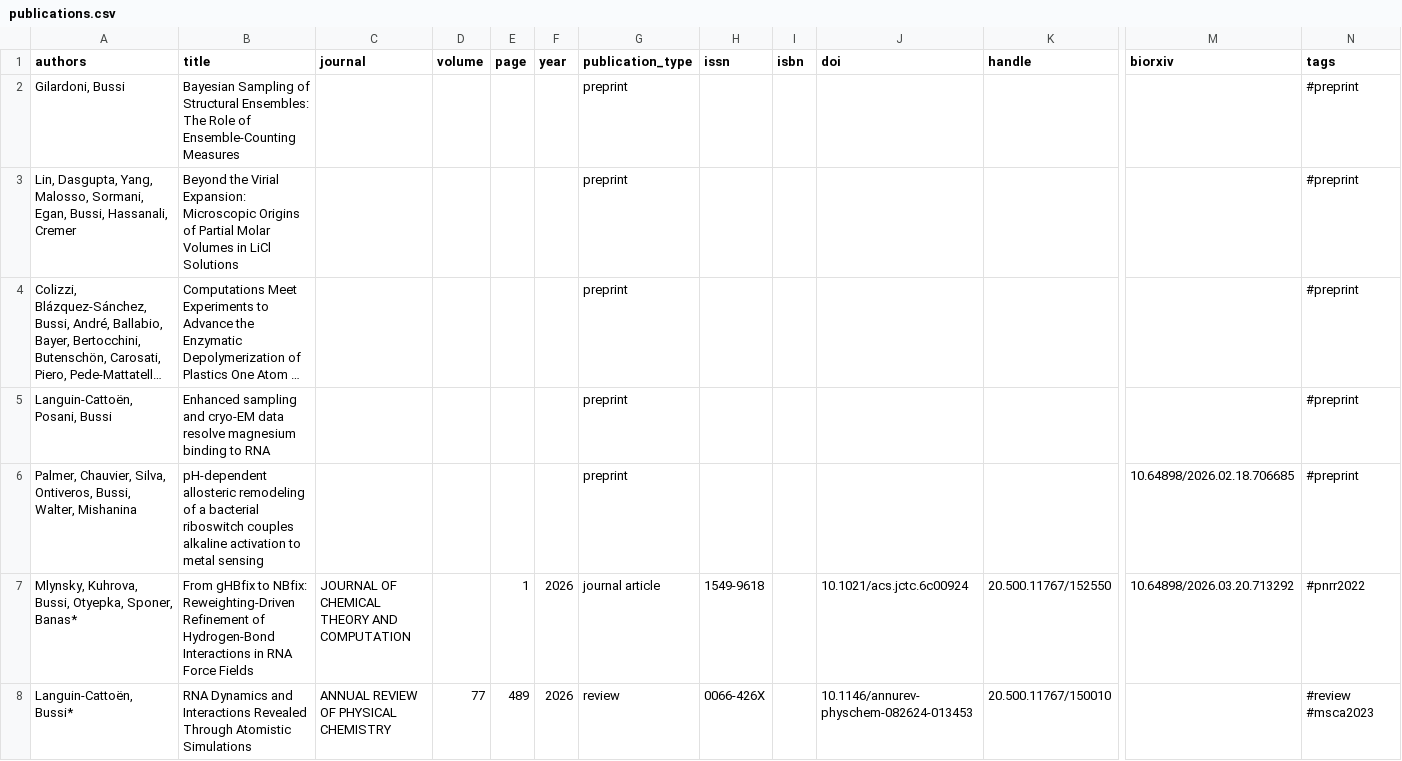
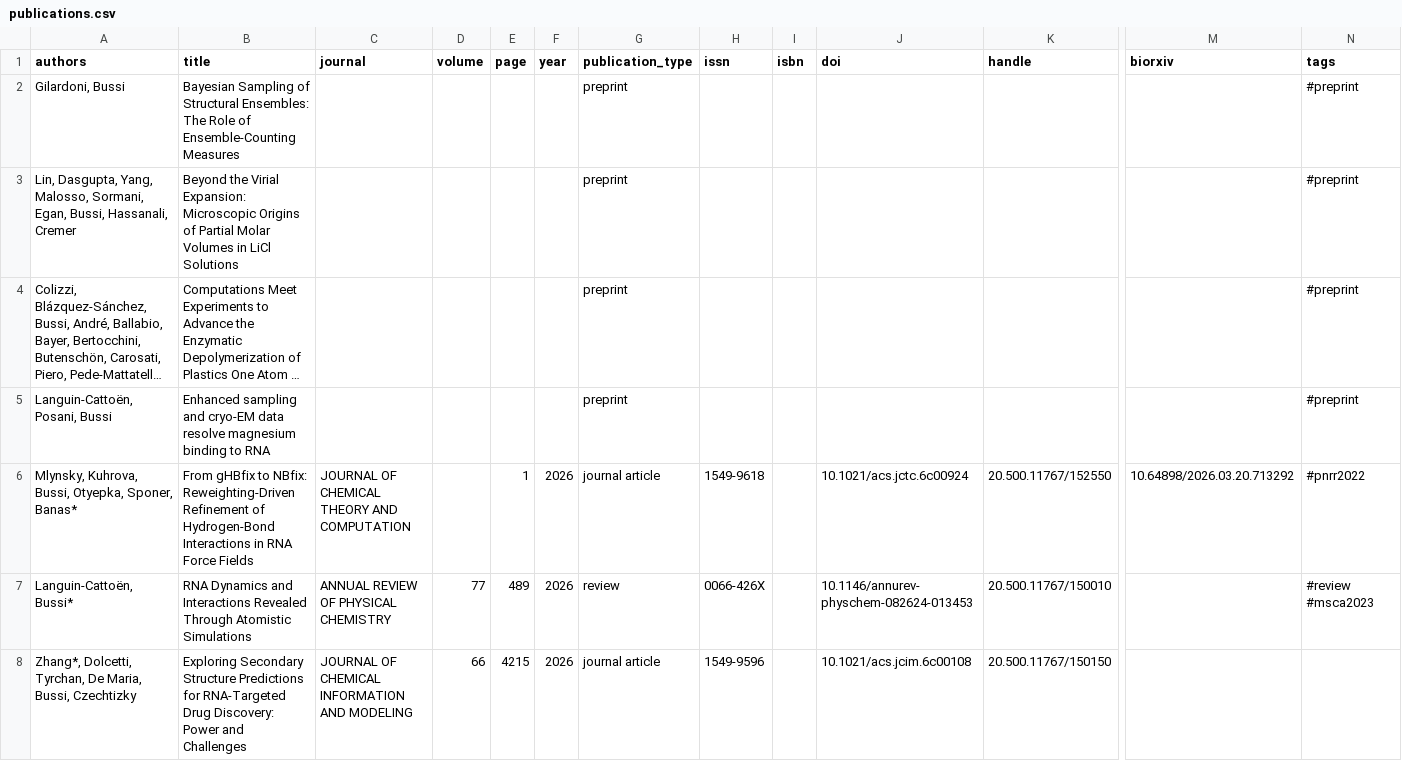
Before and after one commit to bussilab/bussilab.github.io, a CSV file: publications.csv, drawn as a sheet; only a part is shown, gaps mark what is left out; the shorter side is filled out with more unchanged rows; long unchanged cells end in …; removed rows and columns are numbered as before the commit, all else as after; rows hold the shown columns only; the diff covers the shown part only; the diff names each change by its address in the sheet, - before the commit and + after, or states it on an @@ line.

```diff
--- a/publications.csv
+++ b/publications.csv
-row 6: Palmer, Chauvier, Silva, Ontiveros, Bussi, Walter, Mishanina | pH-dependent allosteric remodeling of a bacterial riboswitch couples alkaline activation to metal sensing |  |  |  |  | preprint |  |  |  |  | 10.64898/2026.02.18.706685 | #preprint
```
Also changed, not shown: 1 added row elsewhere in this file, 1 other file.
